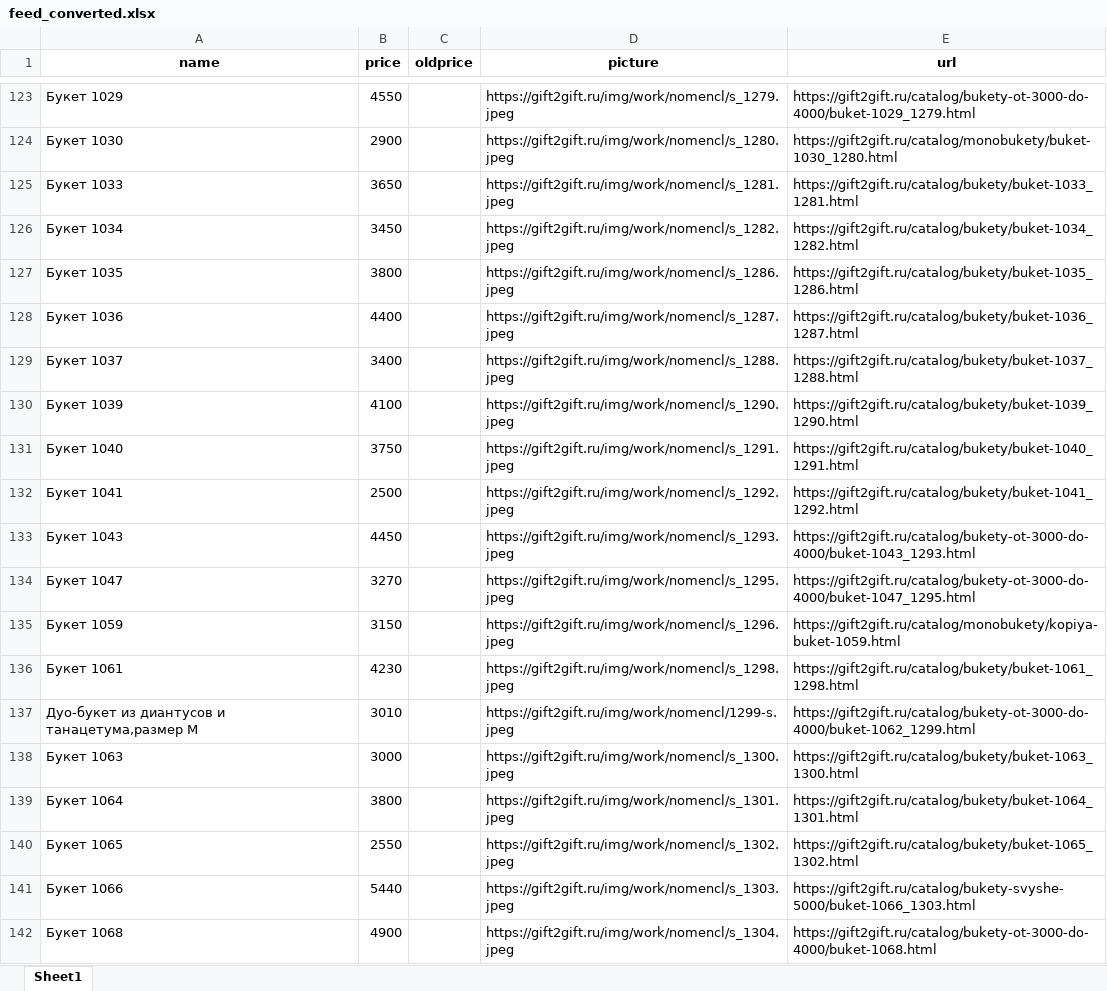
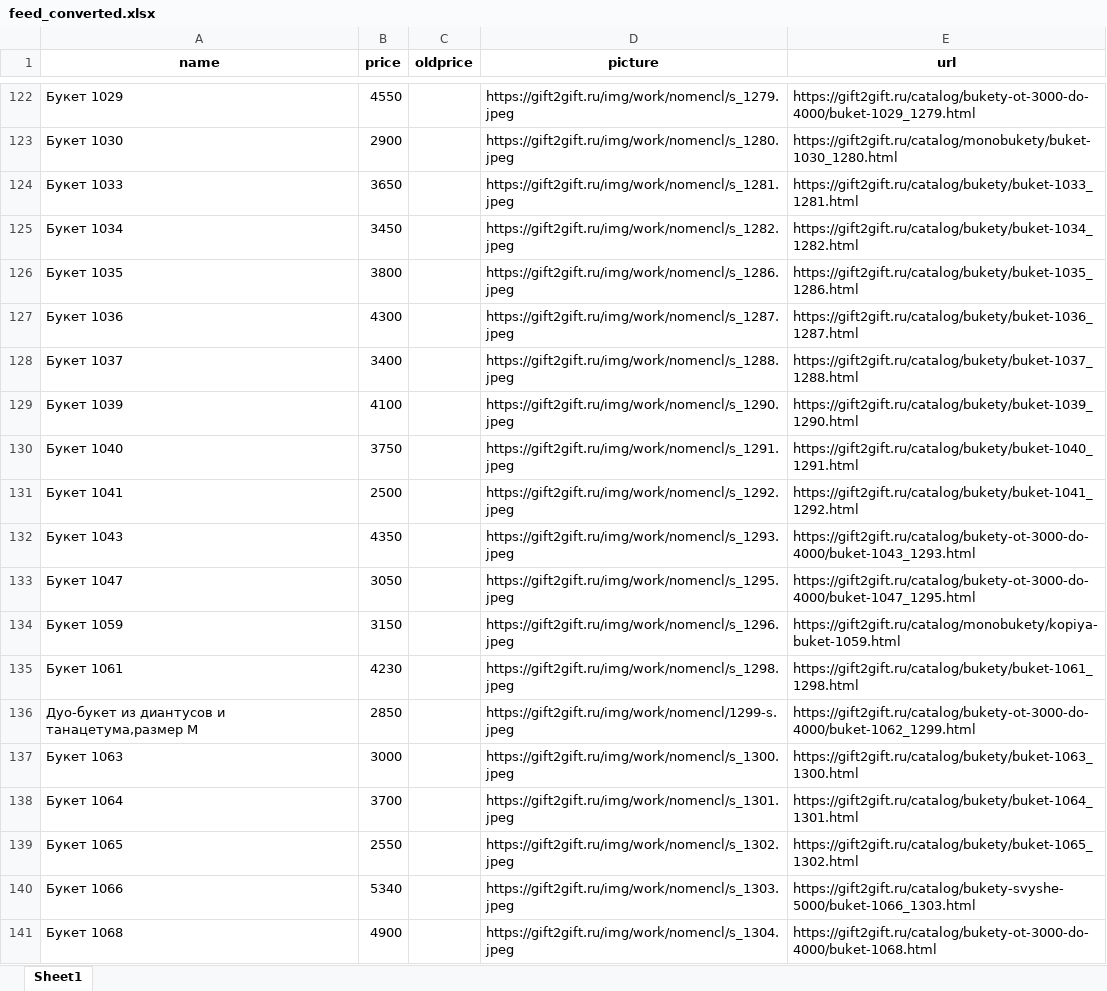
Before and after one commit to arikmax/gift2gift, an Excel workbook: feed_converted.xlsx, sheet Sheet1, drawn as a sheet; only a part is shown, gaps mark what is left out; values as stored, in another font and other column widths than the file's, no borders; addresses are those after the commit; the diff covers the shown part only; the diff names each change by its address in the sheet, - before the commit and + after, or states it on an @@ line.

```diff
--- a/feed_converted.xlsx (sheet Sheet1)
+++ b/feed_converted.xlsx (sheet Sheet1)
-B127 (price): 4400
+B127 (price): 4300
-B132 (price): 4450
+B132 (price): 4350
-B133 (price): 3270
+B133 (price): 3050
-B136 (price): 3010
+B136 (price): 2850
-B138 (price): 3800
+B138 (price): 3700
-B140 (price): 5440
+B140 (price): 5340
```
Also changed, not shown: 2 added rows, 1 removed row and 75 edited cells elsewhere in this sheet.
